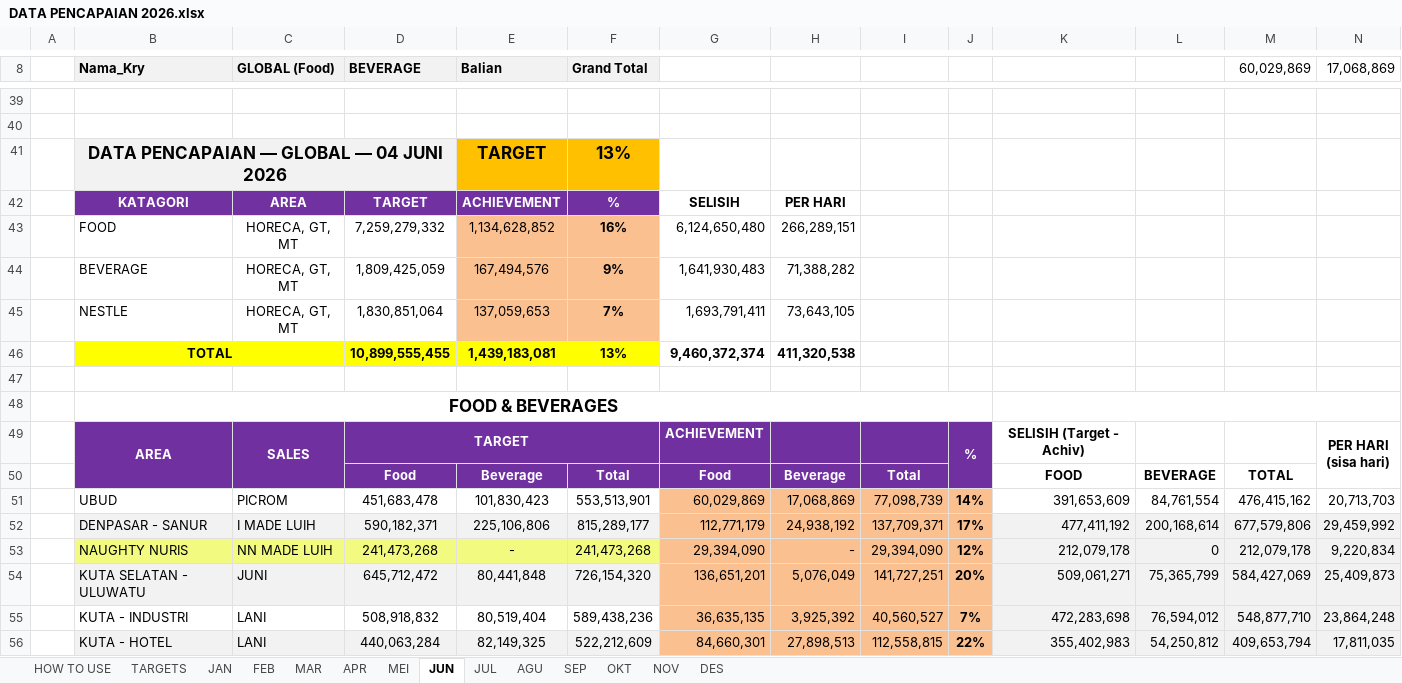
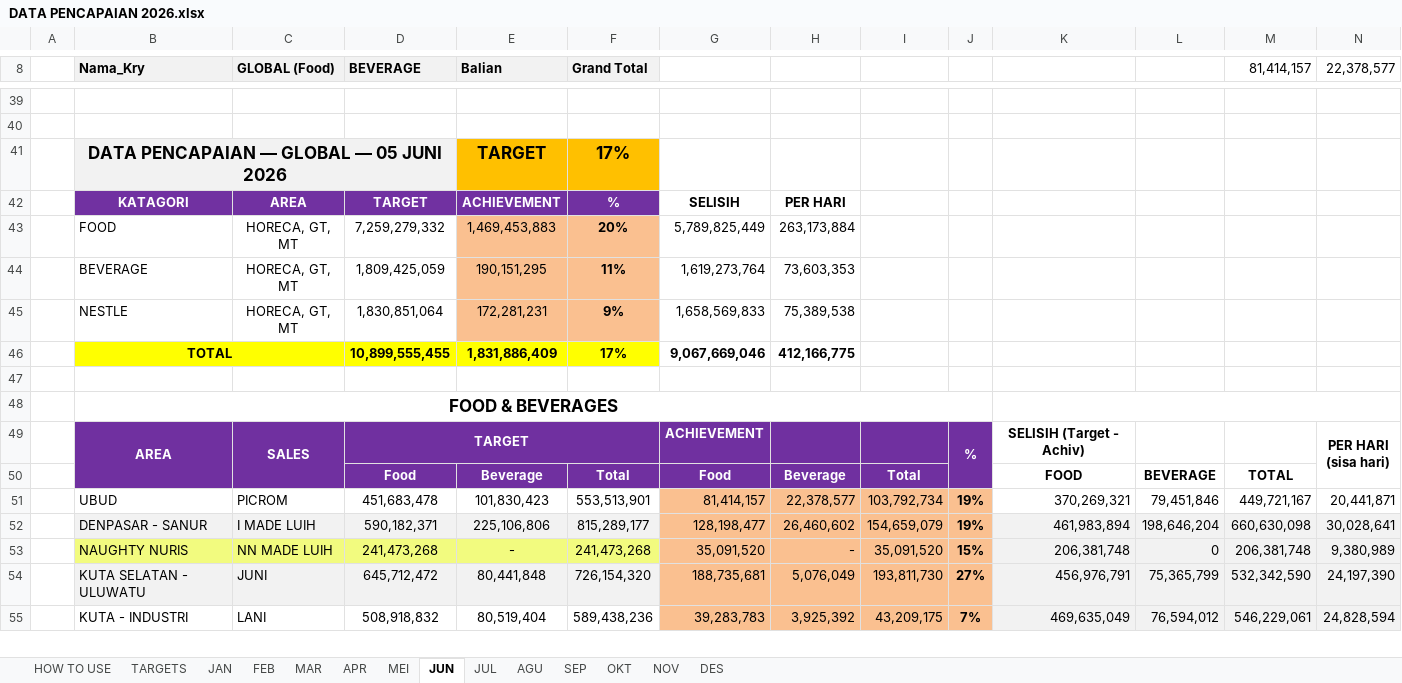
Before and after one commit to RandyT25/MKU-MKS-Area-Dashboard, an Excel workbook: uploads/DATA PENCAPAIAN 2026.xlsx, sheet JUN, drawn as a sheet; only a part is shown, gaps mark what is left out; values as stored, in another font and other column widths than the file's, no borders; conditional formats not drawn; removed rows and columns are numbered as before the commit, all else as after; the diff covers the shown part only; the diff names each change by its address in the sheet, - before the commit and + after, or states it on an @@ line.

Commit message:
Add files via upload

```diff
--- a/uploads/DATA PENCAPAIAN 2026.xlsx (sheet JUN)
+++ b/uploads/DATA PENCAPAIAN 2026.xlsx (sheet JUN)
-M8: 60,029,869
+M8: 81,414,157
-N8: 17,068,869
+N8: 22,378,577
-B41 (Nama_Kry): DATA PENCAPAIAN — GLOBAL — 04 JUNI 2026
+B41 (Nama_Kry): DATA PENCAPAIAN — GLOBAL — 05 JUNI 2026
-F41 (Grand Total): 13%
+F41 (Grand Total): 17%
-row 43:  | FOOD | HORECA, GT, MT | 7,259,279,332 | 1,134,628,852 | 16% | 6,124,650,480 | 266,289,151
-row 44:  | BEVERAGE | HORECA, GT, MT | 1,809,425,059 | 167,494,576 | 9% | 1,641,930,483 | 71,388,282
-row 45:  | NESTLE | HORECA, GT, MT | 1,830,851,064 | 137,059,653 | 7% | 1,693,791,411 | 73,643,105
-row 46:  | TOTAL |  | 10,899,555,455 | 1,439,183,081 | 13% | 9,460,372,374 | 411,320,538
+row 43:  | FOOD | HORECA, GT, MT | 7,259,279,332 | 1,469,453,883 | 20% | 5,789,825,449 | 263,173,884
+row 44:  | BEVERAGE | HORECA, GT, MT | 1,809,425,059 | 190,151,295 | 11% | 1,619,273,764 | 73,603,353
+row 45:  | NESTLE | HORECA, GT, MT | 1,830,851,064 | 172,281,231 | 9% | 1,658,569,833 | 75,389,538
+row 46:  | TOTAL |  | 10,899,555,455 | 1,831,886,409 | 17% | 9,067,669,046 | 412,166,775
-row 51:  | UBUD | PICROM | 451,683,478 | 101,830,423 | 553,513,901 | 60,029,869 | 17,068,869 | 77,098,739 | 14% | 391,653,609 | 84,761,554 | 476,415,162 | 20,713,703
-row 52:  | DENPASAR - SANUR | I MADE LUIH | 590,182,371 | 225,106,806 | 815,289,177 | 112,771,179 | 24,938,192 | 137,709,371 | 17% | 477,411,192 | 200,168,614 | 677,579,806 | 29,459,992
+row 51:  | UBUD | PICROM | 451,683,478 | 101,830,423 | 553,513,901 | 81,414,157 | 22,378,577 | 103,792,734 | 19% | 370,269,321 | 79,451,846 | 449,721,167 | 20,441,871
+row 52:  | DENPASAR - SANUR | I MADE LUIH | 590,182,371 | 225,106,806 | 815,289,177 | 128,198,477 | 26,460,602 | 154,659,079 | 19% | 461,983,894 | 198,646,204 | 660,630,098 | 30,028,641
-G53: 29,394,090
+G53: 35,091,520
-I53: 29,394,090
+I53: 35,091,520
-J53: 12%
+J53: 15%
-K53: 212,079,178
+K53: 206,381,748
-M53 (81,414,157): 212,079,178
+M53 (81,414,157): 206,381,748
-N53 (22,378,577): 9,220,834
+N53 (22,378,577): 9,380,989
-G54: 136,651,201
+G54: 188,735,681
-I54: 141,727,251
+I54: 193,811,730
-J54: 20%
+J54: 27%
-K54: 509,061,271
+K54: 456,976,791
-M54 (81,414,157): 584,427,069
+M54 (81,414,157): 532,342,590
-N54 (22,378,577): 25,409,873
+N54 (22,378,577): 24,197,390
-G55: 36,635,135
+G55: 39,283,783
-I55: 40,560,527
+I55: 43,209,175
-K55: 472,283,698
+K55: 469,635,049
-M55 (81,414,157): 548,877,710
+M55 (81,414,157): 546,229,061
-N55 (22,378,577): 23,864,248
+N55 (22,378,577): 24,828,594
-row 56:  | KUTA - HOTEL | LANI | 440,063,284 | 82,149,325 | 522,212,609 | 84,660,301 | 27,898,513 | 112,558,815 | 22% | 355,402,983 | 54,250,812 | 409,653,794 | 17,811,035
```
Also changed, not shown: 28 added rows, 27 removed rows and 29 edited cells elsewhere in this sheet, sheet MEI, 4 other files.
